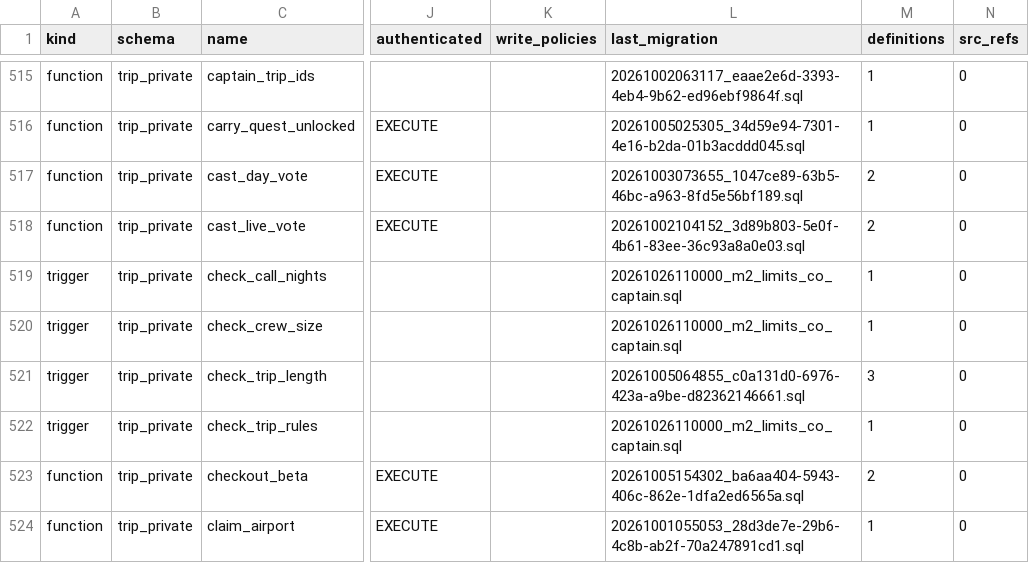
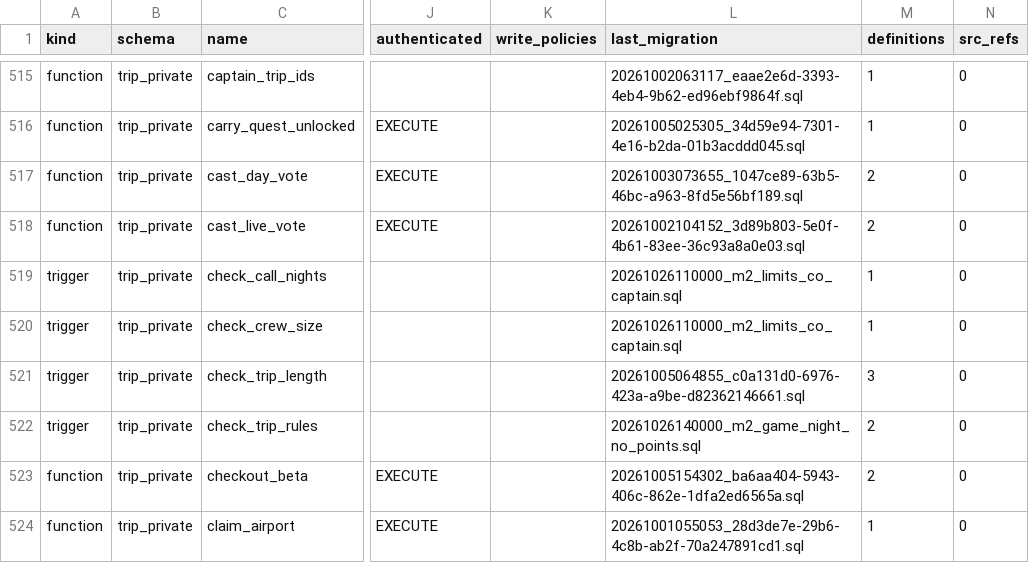
Before and after one commit to KAMALr80/Trip_bbtl, a TSV file: docs/inventory/db-inventory.tsv, drawn as a sheet; only a part is shown, gaps mark what is left out; the diff covers the shown part only; the diff names each change by its address in the sheet, - before the commit and + after, or states it on an @@ line.

```diff
--- a/docs/inventory/db-inventory.tsv
+++ b/docs/inventory/db-inventory.tsv
-L522 (last_migration): 20261026110000_m2_limits_co_captain.sql
+L522 (last_migration): 20261026140000_m2_game_night_no_points.sql
-M522 (definitions): 1
+M522 (definitions): 2
```
Also changed, not shown: 10 edited cells elsewhere in this file, 10 other files.
